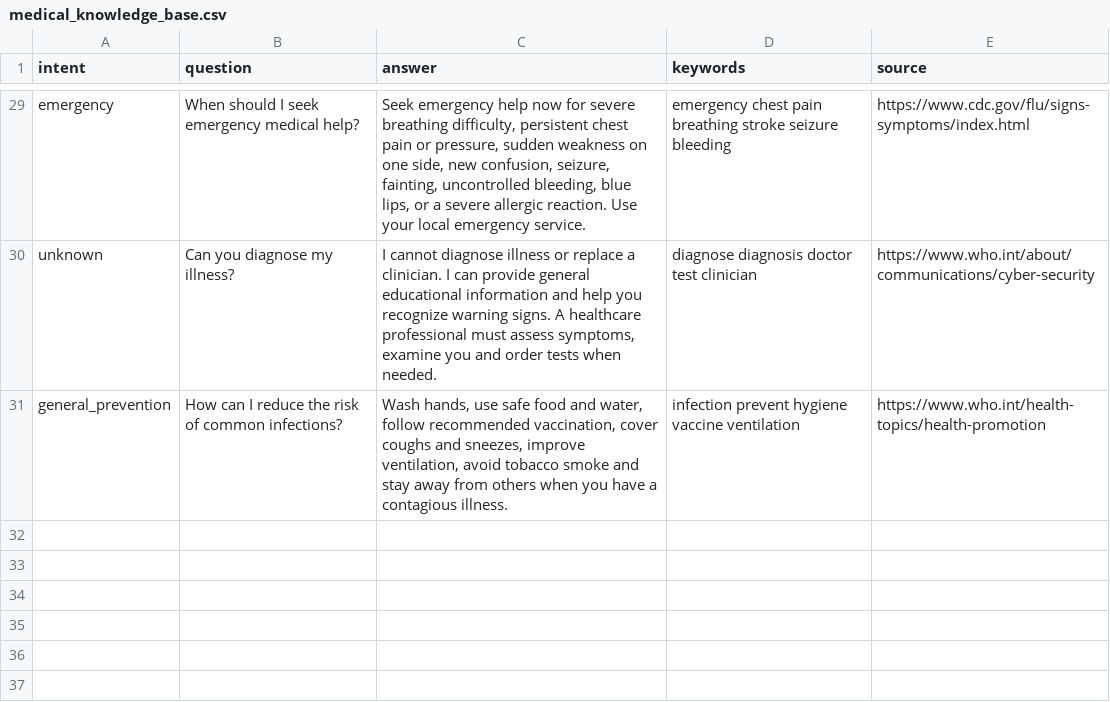
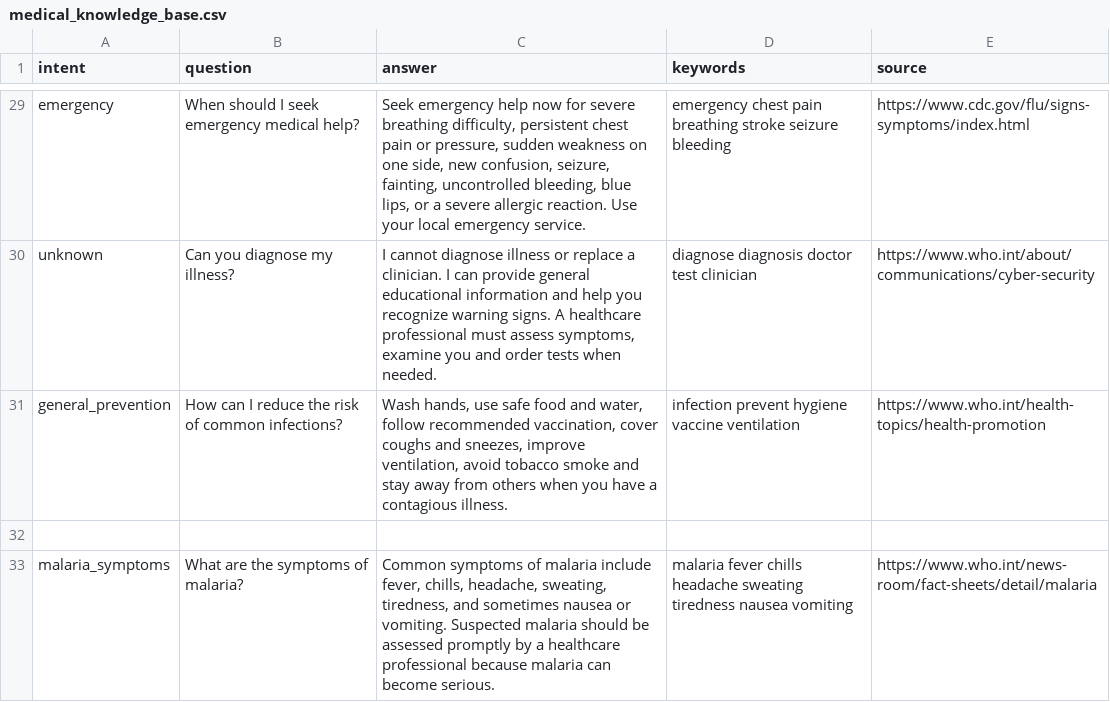
Before and after one commit to mohamedsahjath/nia-medical-chatbot, a CSV file: sahjath_medical_chatbot_baseline/data/medical_knowledge_base.csv, drawn as a sheet; only a part is shown, gaps mark what is left out; the diff names each change by its address in the sheet, - before the commit and + after, or states it on an @@ line.

Commit message:
Add malaria medical knowledge

```diff
--- a/sahjath_medical_chatbot_baseline/data/medical_knowledge_base.csv
+++ b/sahjath_medical_chatbot_baseline/data/medical_knowledge_base.csv
+row 32: (empty)
+row 33: malaria_symptoms | What are the symptoms of malaria? | Common symptoms of malaria include fever, chills, headache, sweating, tiredness, and sometimes nausea or vomiting. Suspected malaria should be assessed promptly by a healthcare professional because malaria can become serious. | malaria fever chills headache sweating tiredness nausea vomiting | https://www.who.int/news-room/fact-sheets/detail/malaria
```
